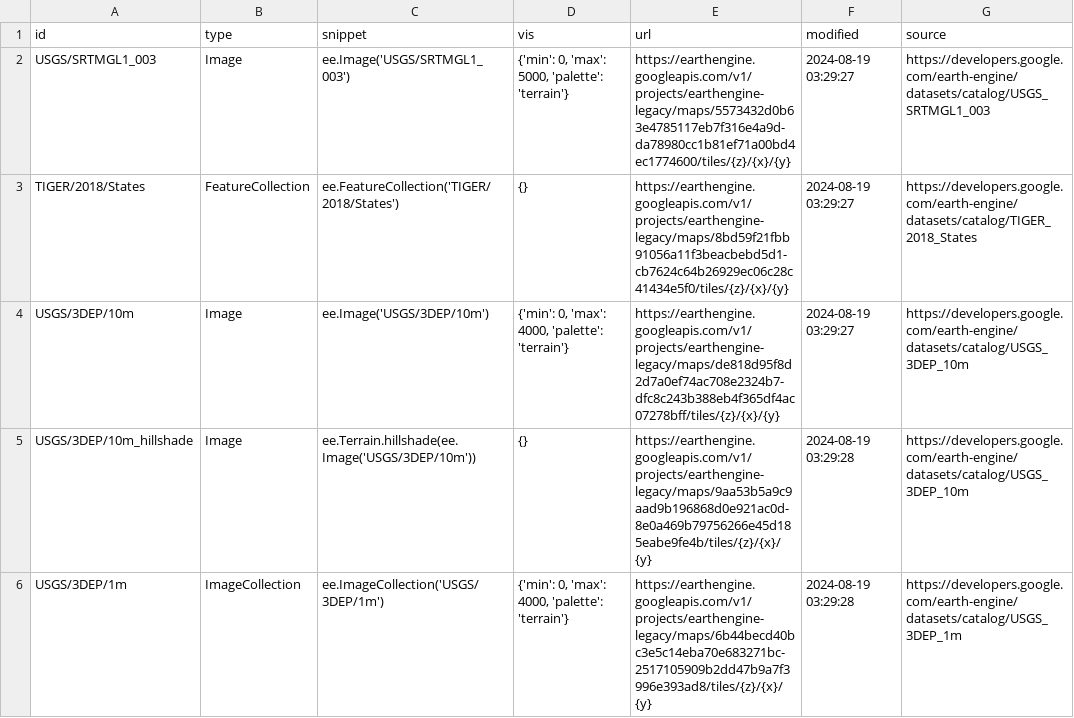
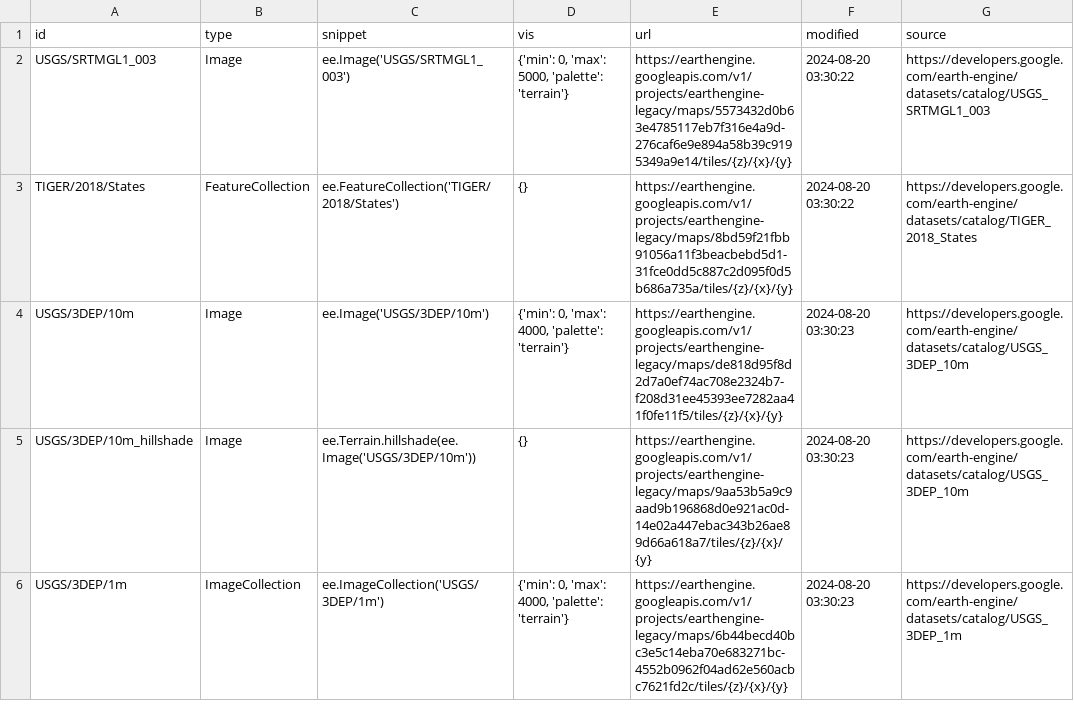
Before and after one commit to opengeos/ee-tile-layers, a TSV file: datasets.tsv, drawn as a sheet; only a part is shown; the diff covers the shown part only.

```diff
--- a/datasets.tsv
+++ b/datasets.tsv
@@ -1,6 +1,6 @@
 id	type	snippet	vis	url	modified	source
-USGS/SRTMGL1_003	Image	ee.Image('USGS/SRTMGL1_003')	{'min': 0, 'max': 5000, 'palette': 'terrain'}	https://earthengine.googleapis.com/v1/projects/earthengine-legacy/maps/5573432d0b63e4785117eb7f316e4a9d-da78980cc1b81ef71a00bd4ec1774600/tiles/{z}/{x}/{y}	2024-08-19 03:29:27	https://developers.google.com/earth-engine/datasets/catalog/USGS_SRTMGL1_003
-TIGER/2018/States	FeatureCollection	ee.FeatureCollection('TIGER/2018/States')	{}	https://earthengine.googleapis.com/v1/projects/earthengine-legacy/maps/8bd59f21fbb91056a11f3beacbebd5d1-cb7624c64b26929ec06c28c41434e5f0/tiles/{z}/{x}/{y}	2024-08-19 03:29:27	https://developers.google.com/earth-engine/datasets/catalog/TIGER_2018_States
-USGS/3DEP/10m	Image	ee.Image('USGS/3DEP/10m')	{'min': 0, 'max': 4000, 'palette': 'terrain'}	https://earthengine.googleapis.com/v1/projects/earthengine-legacy/maps/de818d95f8d2d7a0ef74ac708e2324b7-dfc8c243b388eb4f365df4ac07278bff/tiles/{z}/{x}/{y}	2024-08-19 03:29:27	https://developers.google.com/earth-engine/datasets/catalog/USGS_3DEP_10m
-USGS/3DEP/10m_hillshade	Image	 ee.Terrain.hillshade(ee.Image('USGS/3DEP/10m'))	{}	https://earthengine.googleapis.com/v1/projects/earthengine-legacy/maps/9aa53b5a9c9aad9b196868d0e921ac0d-8e0a469b79756266e45d185eabe9fe4b/tiles/{z}/{x}/{y}	2024-08-19 03:29:28	https://developers.google.com/earth-engine/datasets/catalog/USGS_3DEP_10m
-USGS/3DEP/1m	ImageCollection	 ee.ImageCollection('USGS/3DEP/1m')	{'min': 0, 'max': 4000, 'palette': 'terrain'}	https://earthengine.googleapis.com/v1/projects/earthengine-legacy/maps/6b44becd40bc3e5c14eba70e683271bc-2517105909b2dd47b9a7f3996e393ad8/tiles/{z}/{x}/{y}	2024-08-19 03:29:28	https://developers.google.com/earth-engine/datasets/catalog/USGS_3DEP_1m
+USGS/SRTMGL1_003	Image	ee.Image('USGS/SRTMGL1_003')	{'min': 0, 'max': 5000, 'palette': 'terrain'}	https://earthengine.googleapis.com/v1/projects/earthengine-legacy/maps/5573432d0b63e4785117eb7f316e4a9d-276caf6e9e894a58b39c9195349a9e14/tiles/{z}/{x}/{y}	2024-08-20 03:30:22	https://developers.google.com/earth-engine/datasets/catalog/USGS_SRTMGL1_003
+TIGER/2018/States	FeatureCollection	ee.FeatureCollection('TIGER/2018/States')	{}	https://earthengine.googleapis.com/v1/projects/earthengine-legacy/maps/8bd59f21fbb91056a11f3beacbebd5d1-31fce0dd5c887c2d095f0d5b686a735a/tiles/{z}/{x}/{y}	2024-08-20 03:30:22	https://developers.google.com/earth-engine/datasets/catalog/TIGER_2018_States
+USGS/3DEP/10m	Image	ee.Image('USGS/3DEP/10m')	{'min': 0, 'max': 4000, 'palette': 'terrain'}	https://earthengine.googleapis.com/v1/projects/earthengine-legacy/maps/de818d95f8d2d7a0ef74ac708e2324b7-f208d31ee45393ee7282aa41f0fe11f5/tiles/{z}/{x}/{y}	2024-08-20 03:30:23	https://developers.google.com/earth-engine/datasets/catalog/USGS_3DEP_10m
+USGS/3DEP/10m_hillshade	Image	 ee.Terrain.hillshade(ee.Image('USGS/3DEP/10m'))	{}	https://earthengine.googleapis.com/v1/projects/earthengine-legacy/maps/9aa53b5a9c9aad9b196868d0e921ac0d-14e02a447ebac343b26ae89d66a618a7/tiles/{z}/{x}/{y}	2024-08-20 03:30:23	https://developers.google.com/earth-engine/datasets/catalog/USGS_3DEP_10m
+USGS/3DEP/1m	ImageCollection	 ee.ImageCollection('USGS/3DEP/1m')	{'min': 0, 'max': 4000, 'palette': 'terrain'}	https://earthengine.googleapis.com/v1/projects/earthengine-legacy/maps/6b44becd40bc3e5c14eba70e683271bc-4552b0962f04ad62e560acbc7621fd2c/tiles/{z}/{x}/{y}	2024-08-20 03:30:23	https://developers.google.com/earth-engine/datasets/catalog/USGS_3DEP_1m
```
Also changed, not shown: 8 edited cells elsewhere in this file.
